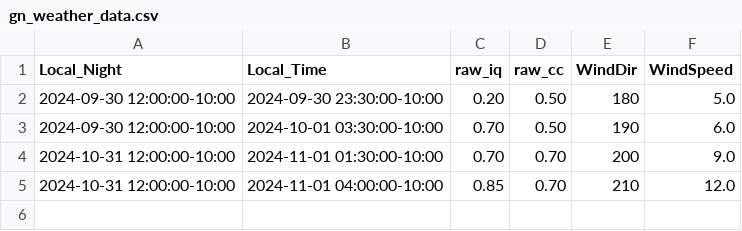
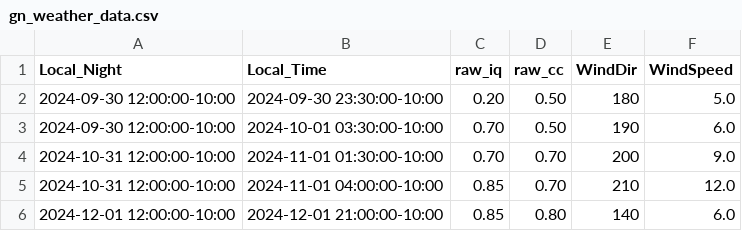
Before and after one commit to gemini-hlsw/scheduler, a CSV file: scheduler/services/environment/data/simulation/gn_weather_data.csv, drawn as a sheet; the diff names each change by its address in the sheet, - before the commit and + after, or states it on an @@ line.

```diff
--- a/scheduler/services/environment/data/simulation/gn_weather_data.csv
+++ b/scheduler/services/environment/data/simulation/gn_weather_data.csv
+row 6: 2024-12-01 12:00:00-10:00 | 2024-12-01 21:00:00-10:00 | 0.85 | 0.80 | 140 | 6.0
```
Also changed, not shown: scheduler/services/environment/data/simulation/gs_weather_data.csv, 9 other files.
